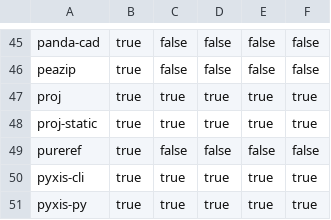
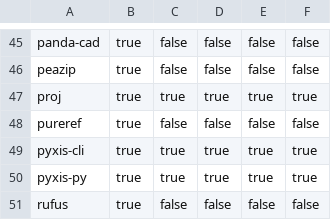
Before and after one commit to Glatzel/demon-forge, a CSV file: packages.csv, drawn as a sheet; only a part is shown, gaps mark what is left out; the shorter side is filled out with more unchanged rows; the diff names each change by its address in the sheet, - before the commit and + after, or states it on an @@ line.

Commit message:
feat: remove proj static (#689)

```diff
--- a/packages.csv
+++ b/packages.csv
-row 48: proj-static | true | true | true | true | true
```
Also changed, not shown: 7 other files.
